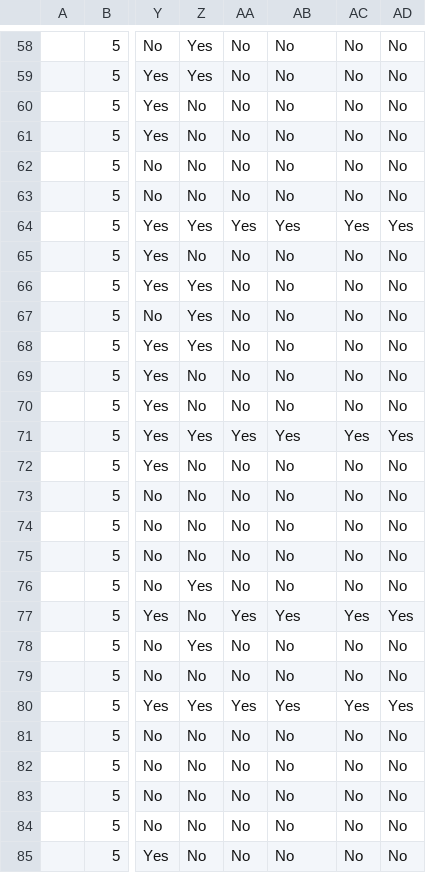
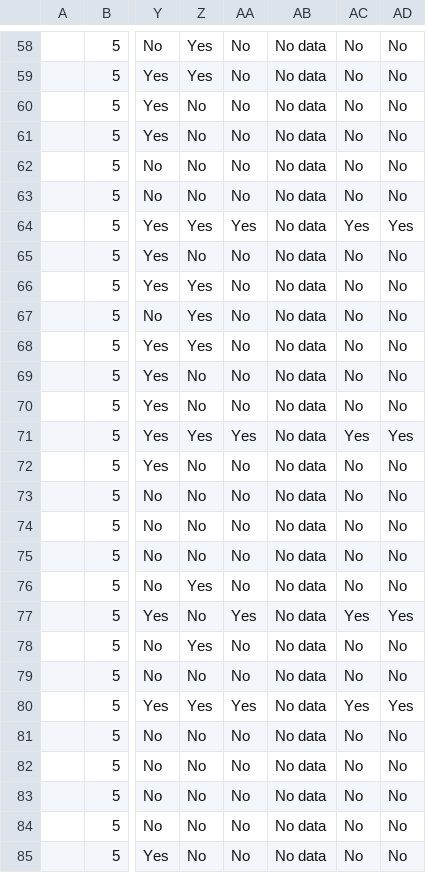
Before and after one commit to Vizzuality/laws_and_pathways, a CSV file: db/seeds/tpi/mq-assessments-M5.csv, drawn as a sheet; only a part is shown, gaps mark what is left out; the diff covers the shown part only; the diff names each change by its address in the sheet, - before the commit and + after, or states it on an @@ line.

Commit message:
feat: MQ assessments support No data answer

```diff
--- a/db/seeds/tpi/mq-assessments-M5.csv
+++ b/db/seeds/tpi/mq-assessments-M5.csv
-AB58:AB63: No
+AB58:AB63: No data
-AB64: Yes
+AB64: No data
-AB65:AB70: No
+AB65:AB70: No data
-AB71: Yes
+AB71: No data
-AB72:AB76: No
+AB72:AB76: No data
-AB77: Yes
+AB77: No data
-AB78:AB79: No
+AB78:AB79: No data
-AB80: Yes
+AB80: No data
-AB81:AB85: No
+AB81:AB85: No data
```
Also changed, not shown: 152 edited cells elsewhere in this file, 5 other files.
